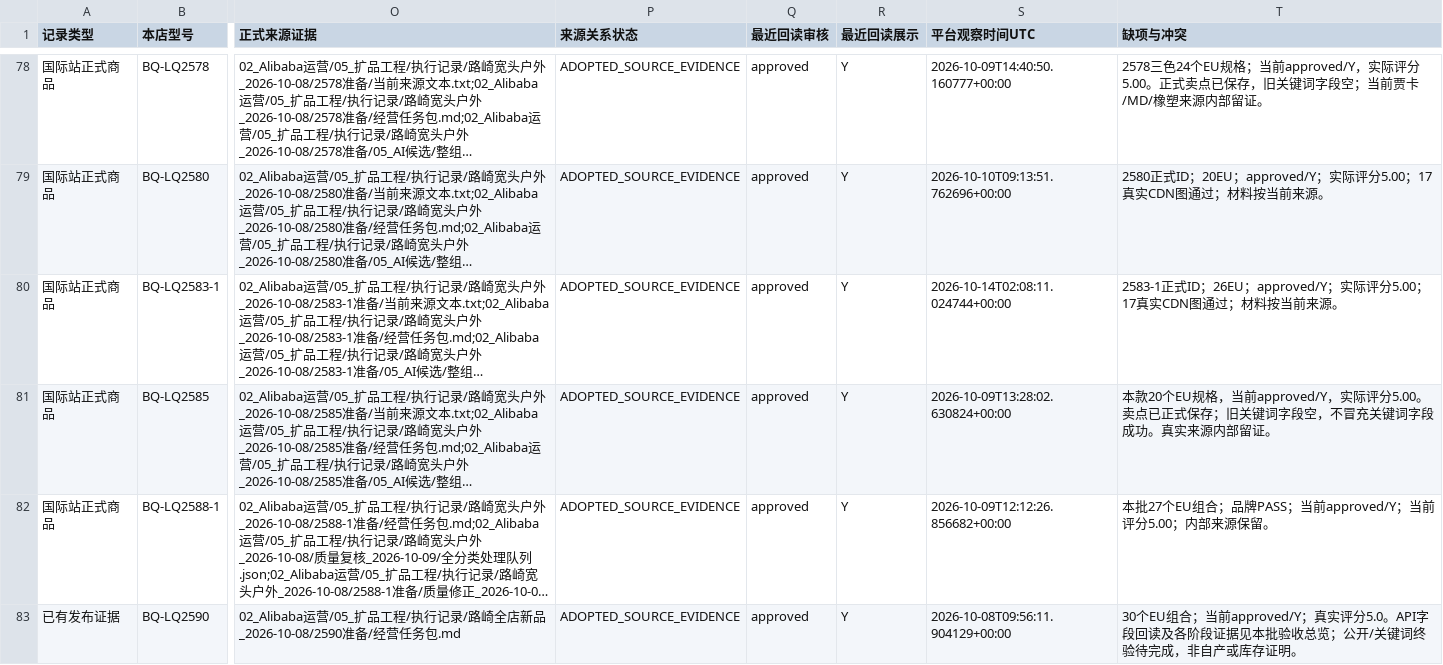
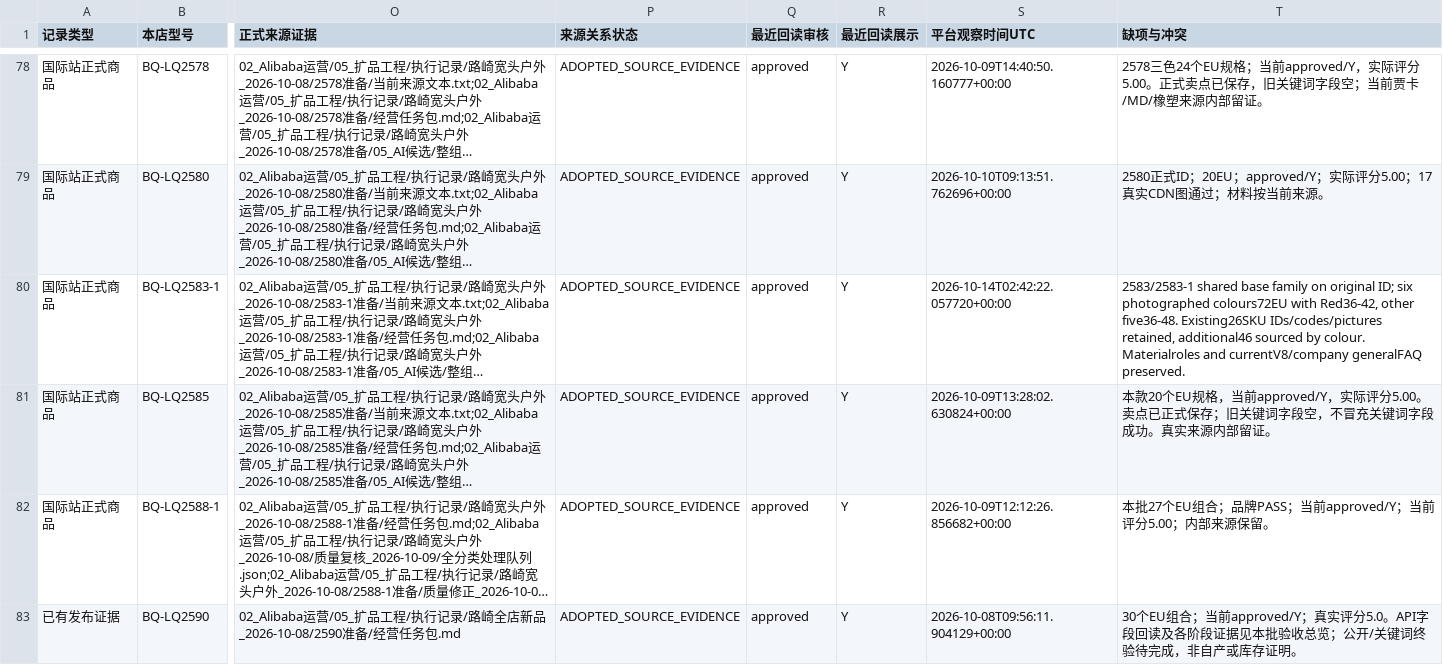
Before and after one commit to 421345308/beiqiang-cross-border-operations, a CSV file: 02_Alibaba运营/05_扩品工程/供应商产品总表/供应商产品总表.csv, drawn as a sheet; only a part is shown, gaps mark what is left out; long unchanged cells end in …; the diff covers the shown part only; the diff names each change by its address in the sheet, - before the commit and + after, or states it on an @@ line.

Commit message:
fix: align Luqi sole attributes and record original-ID colour expansion

```diff
--- a/02_Alibaba运营/05_扩品工程/供应商产品总表/供应商产品总表.csv
+++ b/02_Alibaba运营/05_扩品工程/供应商产品总表/供应商产品总表.csv
-S80 (平台观察时间UTC): 2026-10-14T02:08:11.024744+00:00
+S80 (平台观察时间UTC): 2026-10-14T02:42:22.057720+00:00
-T80 (缺项与冲突): 2583-1正式ID；26EU；approved/Y；实际评分5.00；17真实CDN图通过；材料按当前来源。
+T80 (缺项与冲突): 2583/2583-1 shared base family on original ID; six photographed colours72EU with Red36-42, other five36-48. Existing26SKU IDs/codes/pictures retained, additional46 sourced by colour. Materialroles and currentV8/company generalFAQ preserved.
```
Also changed, not shown: 1 added row elsewhere in this file, 37 other files.
